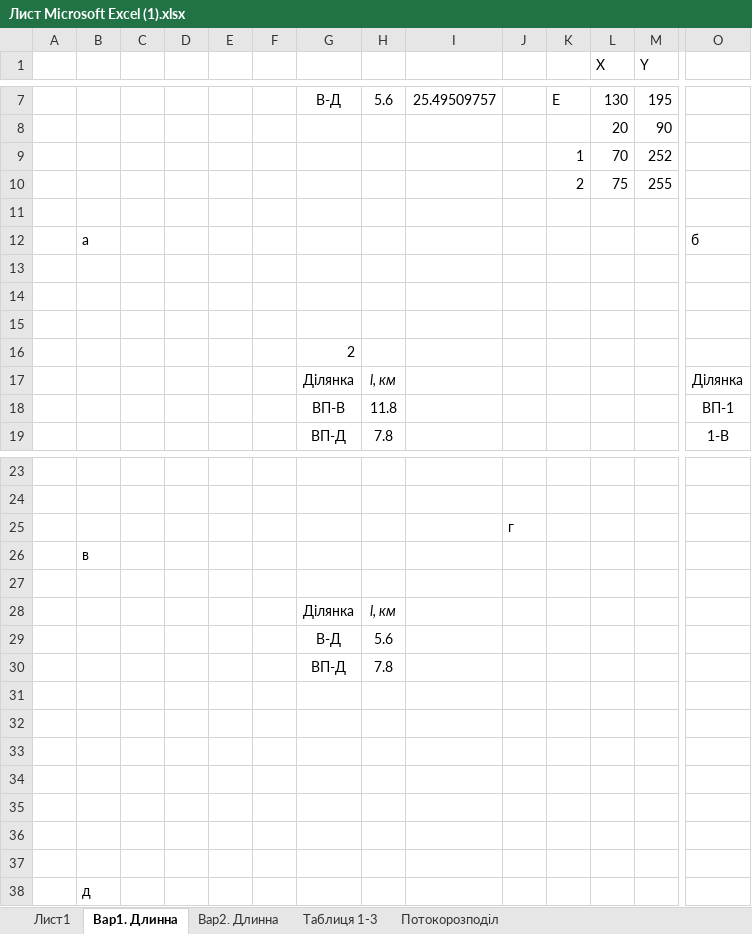
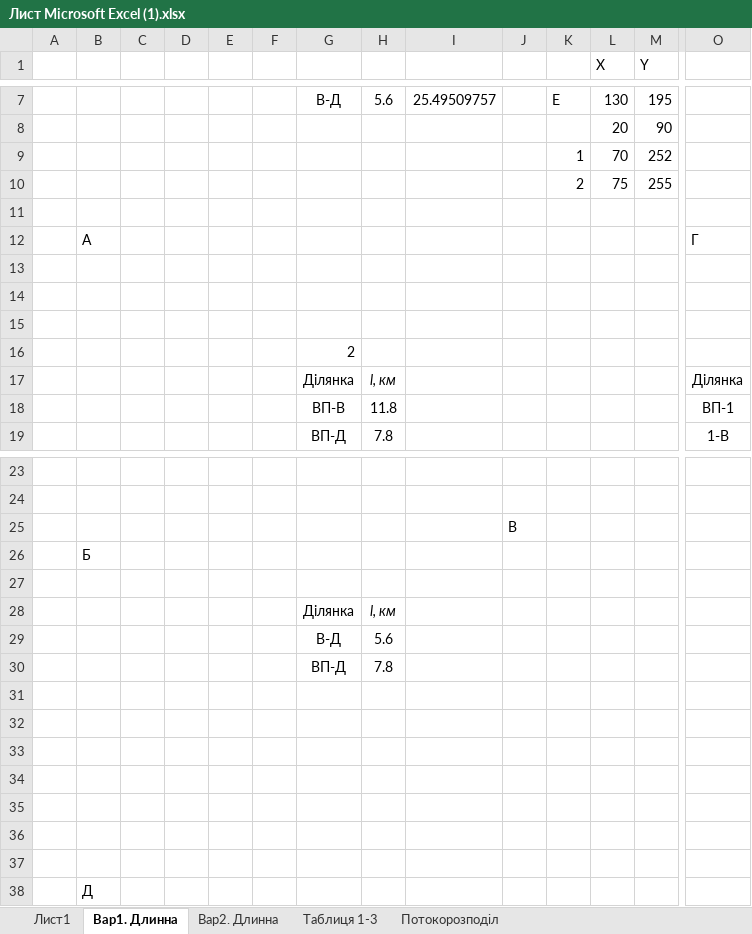
Before and after one commit to MaksSidenko/kurs3_2, an Excel workbook: ЕСіМ2/Лист Microsoft Excel (1).xlsx, sheet Вар1. Длинна, drawn as a sheet; only a part is shown, gaps mark what is left out; values as stored, in another font and other column widths than the file's, no borders; charts and pictures not drawn; removed rows and columns are numbered as before the commit, all else as after; rows hold the shown columns only; the diff names each change by its address in the sheet, - before the commit and + after, or states it on an @@ line.

```diff
--- a/ЕСіМ2/Лист Microsoft Excel (1).xlsx (sheet Вар1. Длинна)
+++ b/ЕСіМ2/Лист Microsoft Excel (1).xlsx (sheet Вар1. Длинна)
-row 12:  | а |  |  |  |  |  |  |  |  |  |  |  | б
+row 12:  | А |  |  |  |  |  |  |  |  |  |  |  | Г
-J25: г
+J25: В
-B26: в
+B26: Б
-B38: д
+B38: Д
```
Also changed, not shown: sheet Таблиця 1-3, sheet Вар2. Длинна, 3 other files.
